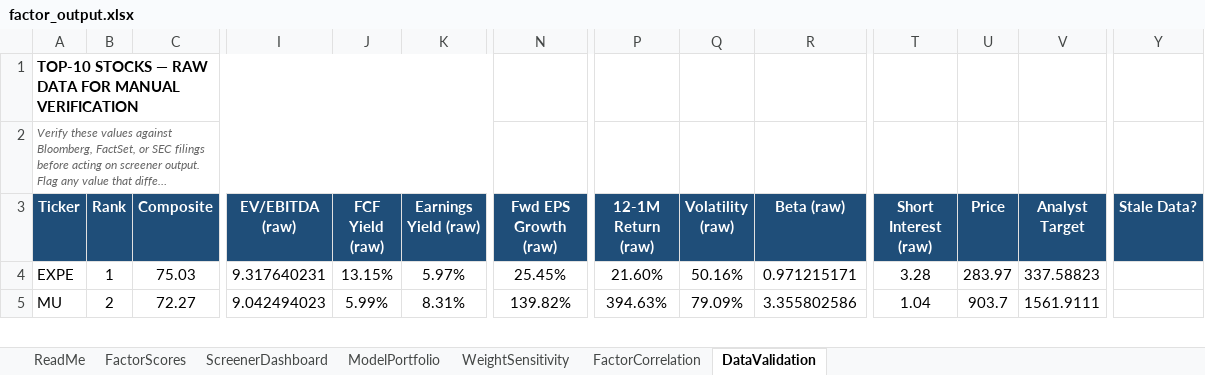
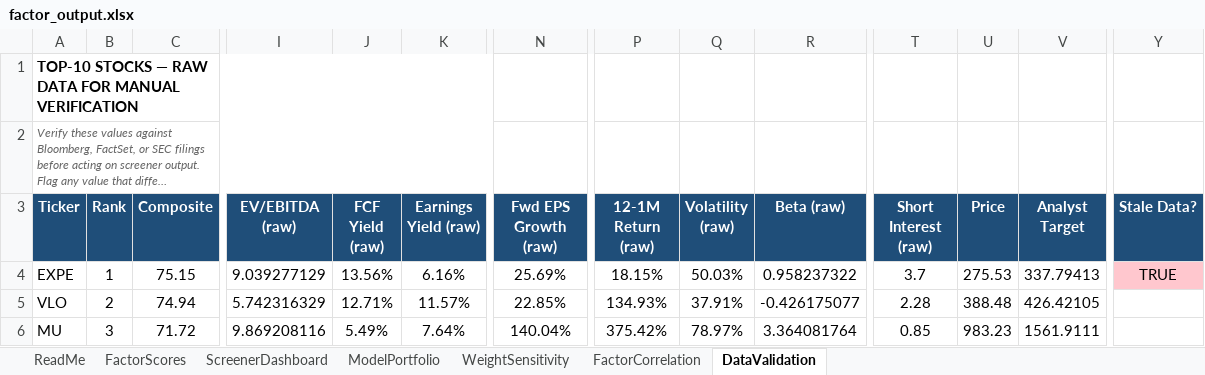
Before and after one commit to CalebSmit/screener-dashboard, an Excel workbook: factor_output.xlsx, sheet DataValidation, drawn as a sheet; only a part is shown, gaps mark what is left out; long unchanged cells end in …; values as stored, in another font and other column widths than the file's, no borders; addresses are those after the commit; rows hold the shown columns only; the diff covers the shown part only; the diff names each change by its address in the sheet, - before the commit and + after, or states it on an @@ line.

Commit message:
data: screener run 2026-10-29 - 498 scored, top: EXPE VLO MU APA HST

```diff
--- a/factor_output.xlsx (sheet DataValidation)
+++ b/factor_output.xlsx (sheet DataValidation)
-C4 (Composite): 75.03
+C4 (Composite): 75.15
-I4 (EV/EBITDA (raw)): 9.317640231
+I4 (EV/EBITDA (raw)): 9.039277129
-J4 (FCF Yield (raw)): 13.15%
+J4 (FCF Yield (raw)): 13.56%
-K4 (Earnings Yield (raw)): 5.97%
+K4 (Earnings Yield (raw)): 6.16%
-N4 (Fwd EPS Growth (raw)): 25.45%
+N4 (Fwd EPS Growth (raw)): 25.69%
-P4 (12-1M Return (raw)): 21.60%
+P4 (12-1M Return (raw)): 18.15%
-Q4 (Volatility (raw)): 50.16%
+Q4 (Volatility (raw)): 50.03%
-R4 (Beta (raw)): 0.971215171
+R4 (Beta (raw)): 0.958237322
-T4 (Short Interest (raw)): 3.28
+T4 (Short Interest (raw)): 3.7
-U4 (Price): 283.97
+U4 (Price): 275.53
-V4 (Analyst Target): 337.58823
+V4 (Analyst Target): 337.79413
-Y4 (Stale Data?): (empty)
+Y4 (Stale Data?): TRUE
-Y4 fill: none
+Y4 fill: #FFC7CE
+row 5: VLO | 2 | 74.94 | 5.742316329 | 12.71% | 11.57% | 22.85% | 134.93% | 37.91% | -0.426175077 | 2.28 | 388.48 | 426.42105
-B6 (Rank): 2
+B6 (Rank): 3
-C6 (Composite): 72.27
+C6 (Composite): 71.72
-I6 (EV/EBITDA (raw)): 9.042494023
+I6 (EV/EBITDA (raw)): 9.869208116
-J6 (FCF Yield (raw)): 5.99%
+J6 (FCF Yield (raw)): 5.49%
-K6 (Earnings Yield (raw)): 8.31%
+K6 (Earnings Yield (raw)): 7.64%
-N6 (Fwd EPS Growth (raw)): 139.82%
+N6 (Fwd EPS Growth (raw)): 140.04%
-P6 (12-1M Return (raw)): 394.63%
+P6 (12-1M Return (raw)): 375.42%
-Q6 (Volatility (raw)): 79.09%
+Q6 (Volatility (raw)): 78.97%
-R6 (Beta (raw)): 3.355802586
+R6 (Beta (raw)): 3.364081764
-T6 (Short Interest (raw)): 1.04
+T6 (Short Interest (raw)): 0.85
-U6 (Price): 903.7
+U6 (Price): 983.23
```
Also changed, not shown: 1 added row, 2 removed rows, 114 edited cells and cell formats elsewhere in this sheet, sheet FactorScores, sheet FactorCorrelation, sheet ScreenerDashboard, sheet ModelPortfolio, sheet WeightSensitivity, 21 other files.
